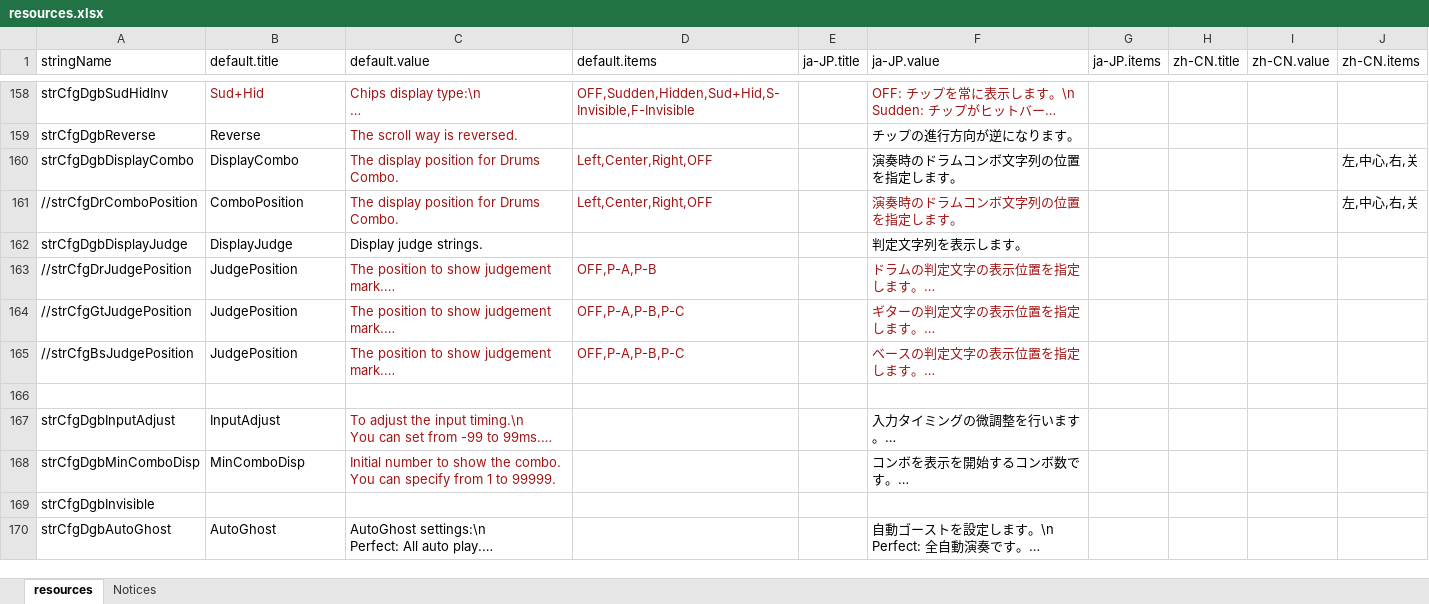
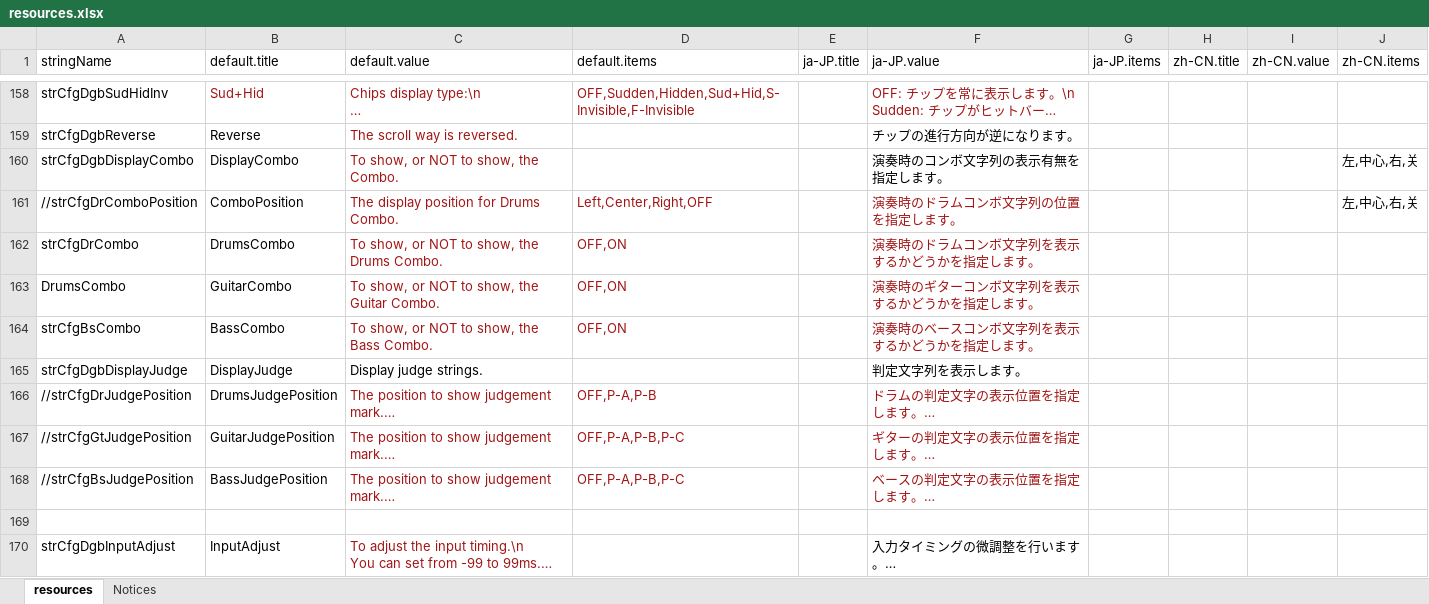
Before and after one commit to hugetiny/DTXMania, an Excel workbook: RuntimeResources/System/resources.xlsx, sheet resources, drawn as a sheet; only a part is shown, gaps mark what is left out; the shorter side is filled out with more unchanged rows; long unchanged cells end in …; values as stored, in another font and other column widths than the file's, no borders; addresses are those after the commit; the diff names each change by its address in the sheet, - before the commit and + after, or states it on an @@ line.

Commit message:
#37962 コンボと、判定表示のON/OFF機能を追加。CONFIGURATION / Drums (やGuitar, Bass) / Display Options / DisplayComboやDisplayJudgeで設定する。

```diff
--- a/RuntimeResources/System/resources.xlsx (sheet resources)
+++ b/RuntimeResources/System/resources.xlsx (sheet resources)
-C160 (default.value): The display position for Drums Combo.
+C160 (default.value): To show, or NOT to show, the Combo.
-D160 (default.items): Left,Center,Right,OFF
+D160 (default.items): (empty)
-F160 (ja-JP.value): 演奏時のドラムコンボ文字列の位置を指定します。
+F160 (ja-JP.value): 演奏時のコンボ文字列の表示有無を指定します。
+row 162: strCfgDrCombo | DrumsCombo | To show, or NOT to show, the Drums Combo. | OFF,ON |  | 演奏時のドラムコンボ文字列を表示するかどうかを指定します。
+row 163: DrumsCombo | GuitarCombo | To show, or NOT to show, the Guitar Combo. | OFF,ON |  | 演奏時のギターコンボ文字列を表示するかどうかを指定します。
+row 164: strCfgBsCombo | BassCombo | To show, or NOT to show, the Bass Combo. | OFF,ON |  | 演奏時のベースコンボ文字列を表示するかどうかを指定します。
-B166 (default.title): JudgePosition
+B166 (default.title): DrumsJudgePosition
-B167 (default.title): JudgePosition
+B167 (default.title): GuitarJudgePosition
-B168 (default.title): JudgePosition
+B168 (default.title): BassJudgePosition
```
Also changed, not shown: 2 other files.
